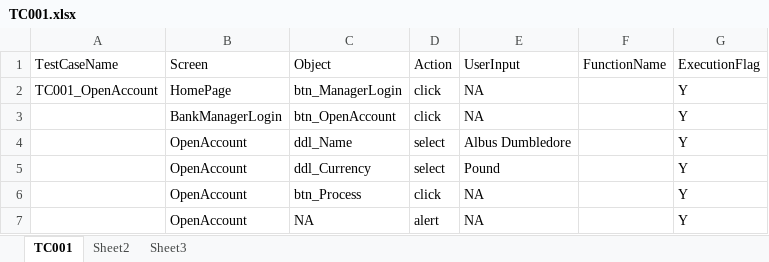
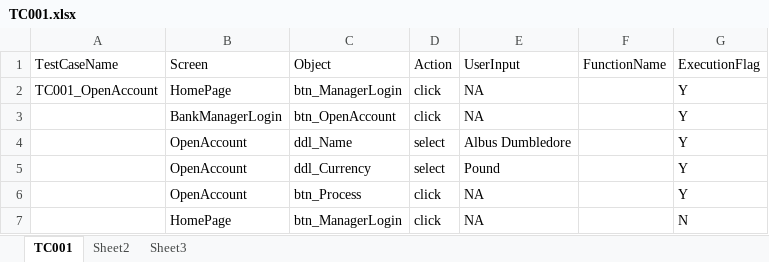
Before and after one commit to krishnatejataduri/ExcelTestFramework, an Excel workbook: myexcelproject/testscripts/TC001.xlsx, sheet TC001, drawn as a sheet; values as stored, in another font and other column widths than the file's, no borders; removed rows and columns are numbered as before the commit, all else as after; the diff names each change by its address in the sheet, - before the commit and + after, or states it on an @@ line.

```diff
--- a/myexcelproject/testscripts/TC001.xlsx (sheet TC001)
+++ b/myexcelproject/testscripts/TC001.xlsx (sheet TC001)
-row 7:  | OpenAccount | NA | alert | NA |  | Y
+row 7:  | HomePage | btn_ManagerLogin | click | NA |  | N
```
Also changed, not shown: myexcelproject/OR/ObjectRepository.xlsx, 45 other files.
